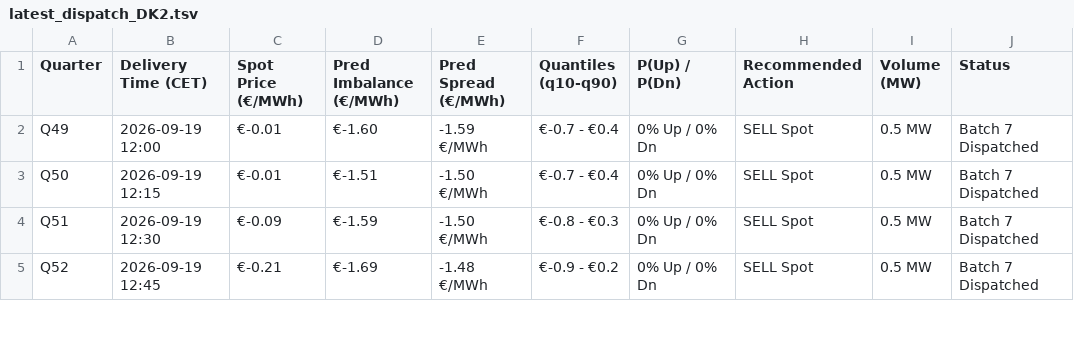
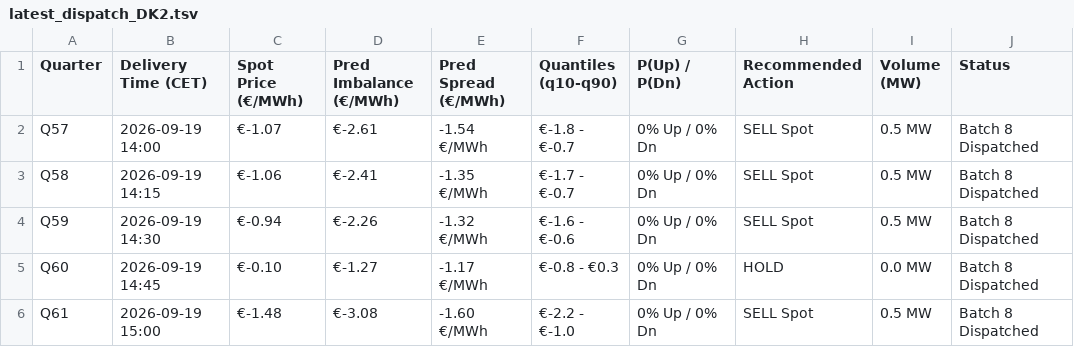
Before and after one commit to siddiqov/dk-power-imbalance-trading, a TSV file: results/dispatch_batches/latest_dispatch_DK2.tsv, drawn as a sheet; only a part is shown; the diff covers the shown part only.

```diff
--- a/results/dispatch_batches/latest_dispatch_DK2.tsv
+++ b/results/dispatch_batches/latest_dispatch_DK2.tsv
@@ -1,5 +1,6 @@
 Quarter	Delivery Time (CET)	Spot Price (€/MWh)	Pred Imbalance (€/MWh)	Pred Spread (€/MWh)	Quantiles (q10-q90)	P(Up) / P(Dn)	Recommended Action	Volume (MW)	Status
-Q49	2026-09-19 12:00	€-0.01	€-1.60	-1.59 €/MWh	€-0.7 - €0.4	0% Up / 0% Dn	SELL Spot	0.5 MW	Batch 7 Dispatched
-Q50	2026-09-19 12:15	€-0.01	€-1.51	-1.50 €/MWh	€-0.7 - €0.4	0% Up / 0% Dn	SELL Spot	0.5 MW	Batch 7 Dispatched
-Q51	2026-09-19 12:30	€-0.09	€-1.59	-1.50 €/MWh	€-0.8 - €0.3	0% Up / 0% Dn	SELL Spot	0.5 MW	Batch 7 Dispatched
-Q52	2026-09-19 12:45	€-0.21	€-1.69	-1.48 €/MWh	€-0.9 - €0.2	0% Up / 0% Dn	SELL Spot	0.5 MW	Batch 7 Dispatched
+Q57	2026-09-19 14:00	€-1.07	€-2.61	-1.54 €/MWh	€-1.8 - €-0.7	0% Up / 0% Dn	SELL Spot	0.5 MW	Batch 8 Dispatched
+Q58	2026-09-19 14:15	€-1.06	€-2.41	-1.35 €/MWh	€-1.7 - €-0.7	0% Up / 0% Dn	SELL Spot	0.5 MW	Batch 8 Dispatched
+Q59	2026-09-19 14:30	€-0.94	€-2.26	-1.32 €/MWh	€-1.6 - €-0.6	0% Up / 0% Dn	SELL Spot	0.5 MW	Batch 8 Dispatched
+Q60	2026-09-19 14:45	€-0.10	€-1.27	-1.17 €/MWh	€-0.8 - €0.3	0% Up / 0% Dn	HOLD	0.0 MW	Batch 8 Dispatched
+Q61	2026-09-19 15:00	€-1.48	€-3.08	-1.60 €/MWh	€-2.2 - €-1.0	0% Up / 0% Dn	SELL Spot	0.5 MW	Batch 8 Dispatched
```
Also changed, not shown: 1 removed row and 21 edited cells elsewhere in this file, results/96Q_future_table_DK1.csv, results/96Q_future_table_DK2.csv, 47 other files.
